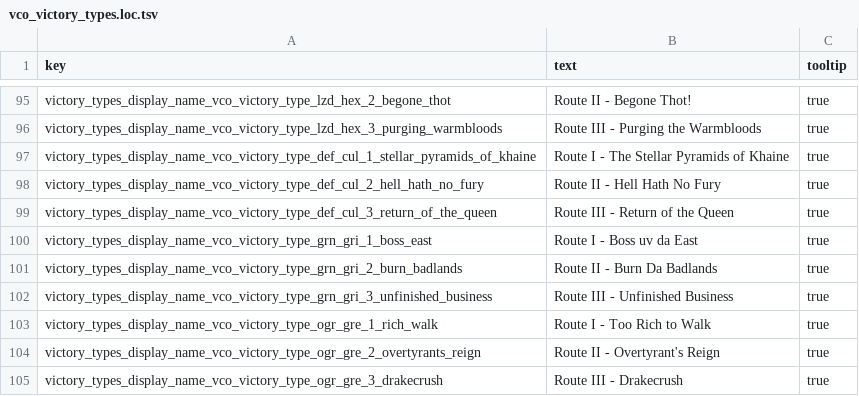
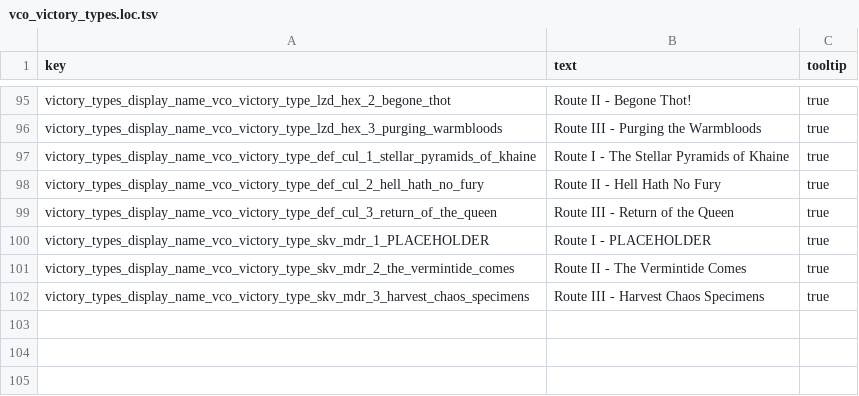
Before and after one commit to msolefonte/vco, a TSV file: src/db/vco_victory_types.loc.tsv, drawn as a sheet; only a part is shown, gaps mark what is left out.

```diff
--- a/src/db/vco_victory_types.loc.tsv
+++ b/src/db/vco_victory_types.loc.tsv
@@ -99,7 +99,4 @@ victory_types_display_name_vco_victory_type_def_cul_2_hell_hath_no_fury	Route II
 victory_types_display_name_vco_victory_type_def_cul_3_return_of_the_queen	Route III - Return of the Queen	true
-victory_types_display_name_vco_victory_type_grn_gri_1_boss_east	Route I - Boss uv da East	true
-victory_types_display_name_vco_victory_type_grn_gri_2_burn_badlands	Route II - Burn Da Badlands	true
-victory_types_display_name_vco_victory_type_grn_gri_3_unfinished_business	Route III - Unfinished Business	true
-victory_types_display_name_vco_victory_type_ogr_gre_1_rich_walk	Route I - Too Rich to Walk	true
-victory_types_display_name_vco_victory_type_ogr_gre_2_overtyrants_reign	Route II - Overtyrant's Reign	true
-victory_types_display_name_vco_victory_type_ogr_gre_3_drakecrush	Route III - Drakecrush	true
+victory_types_display_name_vco_victory_type_skv_mdr_1_PLACEHOLDER	Route I - PLACEHOLDER	true
+victory_types_display_name_vco_victory_type_skv_mdr_2_the_vermintide_comes	Route II - The Vermintide Comes	true
+victory_types_display_name_vco_victory_type_skv_mdr_3_harvest_chaos_specimens	Route III - Harvest Chaos Specimens	true
```
Also changed, not shown: src/db/vco_effect_bundles.loc.tsv, src/db/vco_effects.loc.tsv, 1 other file.
